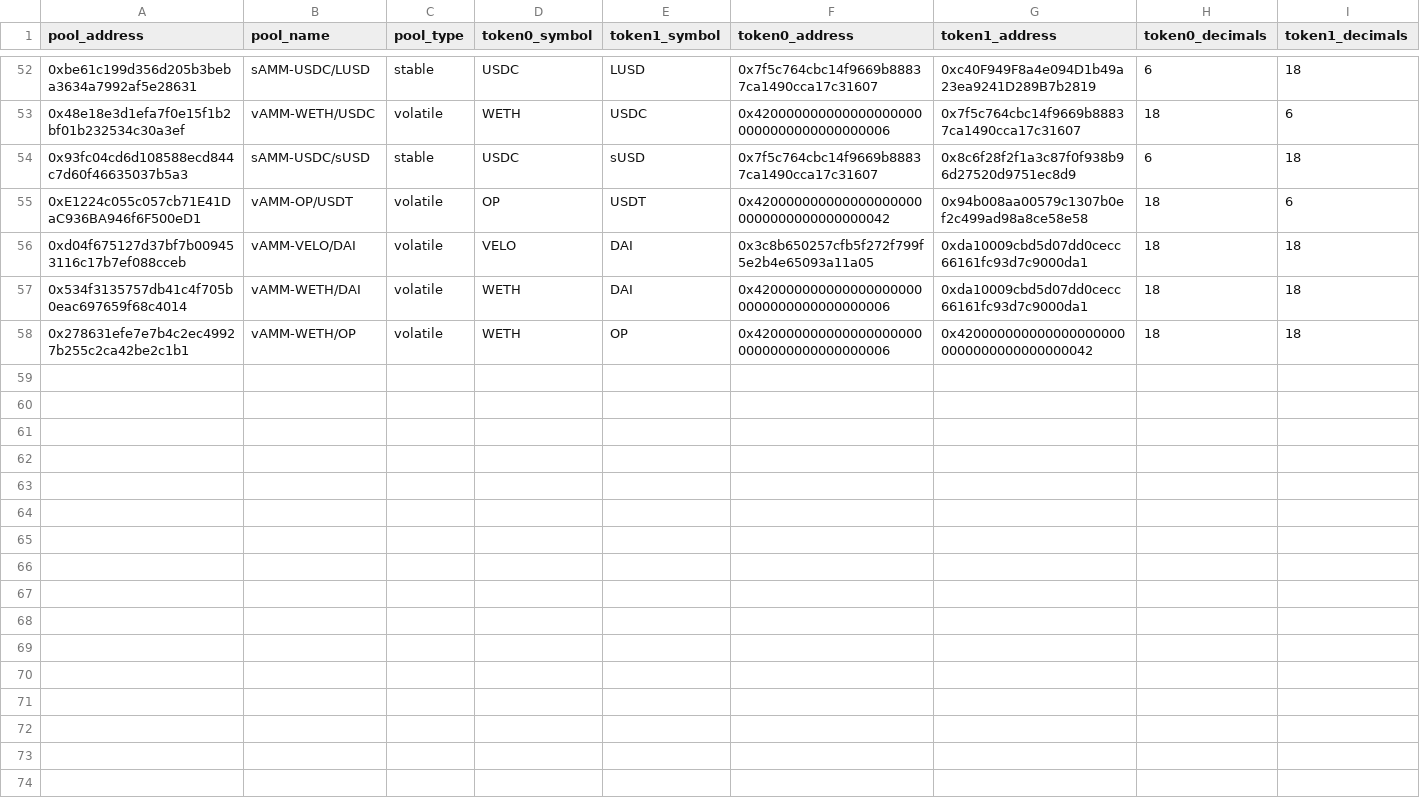
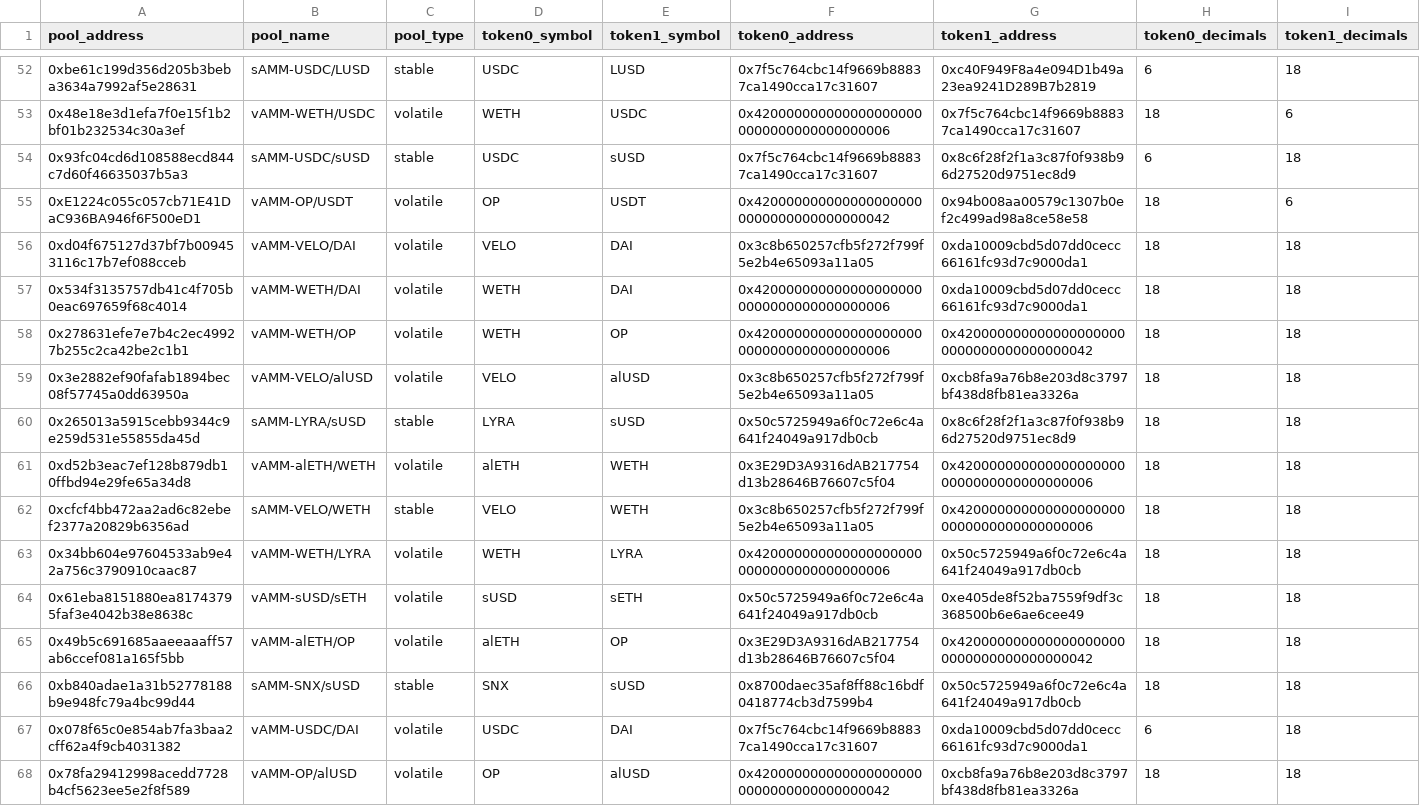
Before and after one commit to FlipsideCrypto/optimism-models, a CSV file: data/silver__velo_pool_backfill.csv, drawn as a sheet; only a part is shown, gaps mark what is left out; the diff names each change by its address in the sheet, - before the commit and + after, or states it on an @@ line.

```diff
--- a/data/silver__velo_pool_backfill.csv
+++ b/data/silver__velo_pool_backfill.csv
+row 59: 0x3e2882ef90fafab1894bec08f57745a0dd63950a | vAMM-VELO/alUSD | volatile | VELO | alUSD | 0x3c8b650257cfb5f272f799f5e2b4e65093a11a05 | 0xcb8fa9a76b8e203d8c3797bf438d8fb81ea3326a | 18 | 18
+row 60: 0x265013a5915cebb9344c9e259d531e55855da45d | sAMM-LYRA/sUSD | stable | LYRA | sUSD | 0x50c5725949a6f0c72e6c4a641f24049a917db0cb | 0x8c6f28f2f1a3c87f0f938b96d27520d9751ec8d9 | 18 | 18
+row 61: 0xd52b3eac7ef128b879db10ffbd94e29fe65a34d8 | vAMM-alETH/WETH | volatile | alETH | WETH | 0x3E29D3A9316dAB217754d13b28646B76607c5f04 | 0x4200000000000000000000000000000000000006 | 18 | 18
+row 62: 0xcfcf4bb472aa2ad6c82ebef2377a20829b6356ad | sAMM-VELO/WETH | stable | VELO | WETH | 0x3c8b650257cfb5f272f799f5e2b4e65093a11a05 | 0x4200000000000000000000000000000000000006 | 18 | 18
+row 63: 0x34bb604e97604533ab9e42a756c3790910caac87 | vAMM-WETH/LYRA | volatile | WETH | LYRA | 0x4200000000000000000000000000000000000006 | 0x50c5725949a6f0c72e6c4a641f24049a917db0cb | 18 | 18
+row 64: 0x61eba8151880ea81743795faf3e4042b38e8638c | vAMM-sUSD/sETH | volatile | sUSD | sETH | 0x50c5725949a6f0c72e6c4a641f24049a917db0cb | 0xe405de8f52ba7559f9df3c368500b6e6ae6cee49 | 18 | 18
+row 65: 0x49b5c691685aaeeaaaff57ab6ccef081a165f5bb | vAMM-alETH/OP | volatile | alETH | OP | 0x3E29D3A9316dAB217754d13b28646B76607c5f04 | 0x4200000000000000000000000000000000000042 | 18 | 18
+row 66: 0xb840adae1a31b52778188b9e948fc79a4bc99d44 | sAMM-SNX/sUSD | stable | SNX | sUSD | 0x8700daec35af8ff88c16bdf0418774cb3d7599b4 | 0x50c5725949a6f0c72e6c4a641f24049a917db0cb | 18 | 18
+row 67: 0x078f65c0e854ab7fa3baa2cff62a4f9cb4031382 | vAMM-USDC/DAI | volatile | USDC | DAI | 0x7f5c764cbc14f9669b88837ca1490cca17c31607 | 0xda10009cbd5d07dd0cecc66161fc93d7c9000da1 | 6 | 18
+row 68: 0x78fa29412998acedd7728b4cf5623ee5e2f8f589 | vAMM-OP/alUSD | volatile | OP | alUSD | 0x4200000000000000000000000000000000000042 | 0xcb8fa9a76b8e203d8c3797bf438d8fb81ea3326a | 18 | 18
```
Also changed, not shown: 7 other files.
